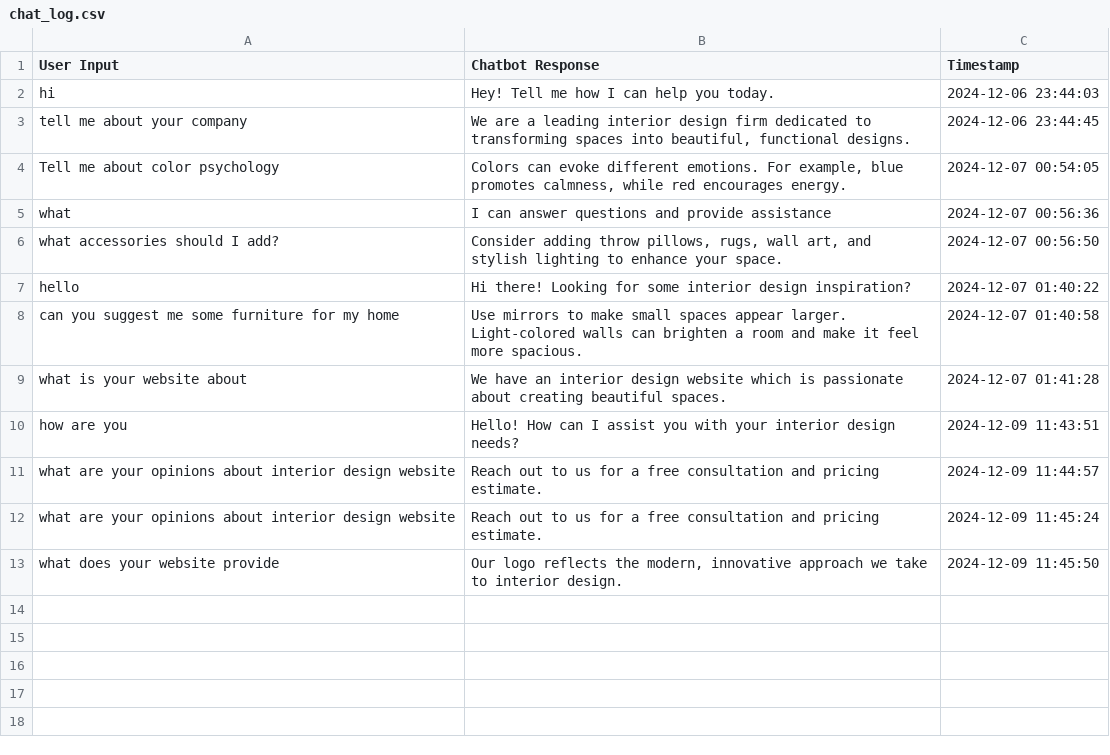
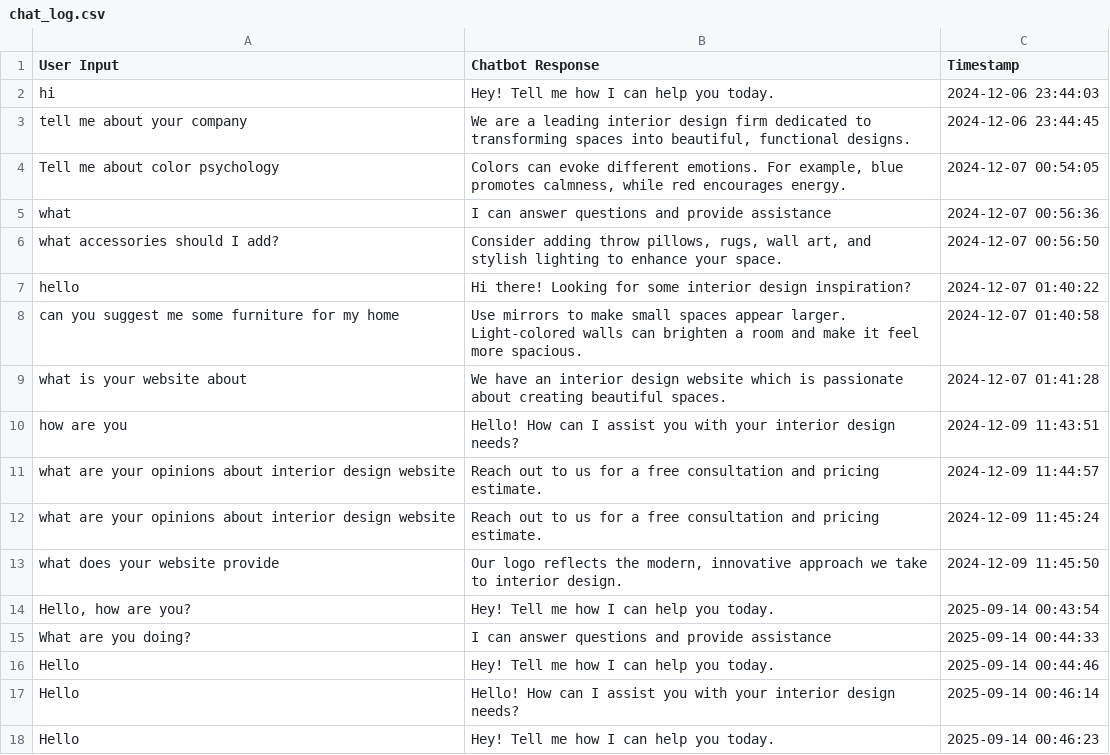
Before and after one commit to VHema29/P4-Implementation-of-chatbot-using-nlp, a CSV file: chat_log.csv, drawn as a sheet.

```diff
--- a/chat_log.csv
+++ b/chat_log.csv
@@ -13 +13,6 @@ what are your opinions about interior design website,Reach out to us for a free
 what does your website provide,"Our logo reflects the modern, innovative approach we take to interior design.",2024-12-09 11:45:50
+"Hello, how are you?",Hey! Tell me how I can help you today.,2025-09-14 00:43:54
+What are you doing?,I can answer questions and provide assistance,2025-09-14 00:44:33
+Hello,Hey! Tell me how I can help you today.,2025-09-14 00:44:46
+Hello,Hello! How can I assist you with your interior design needs?,2025-09-14 00:46:14
+Hello,Hey! Tell me how I can help you today.,2025-09-14 00:46:23
```
Also changed, not shown: 2 other files.
